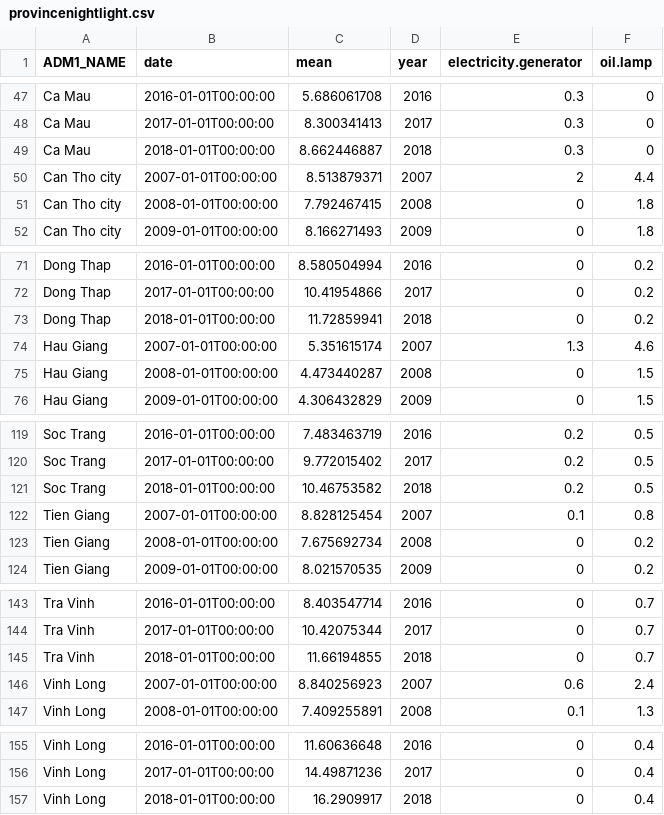
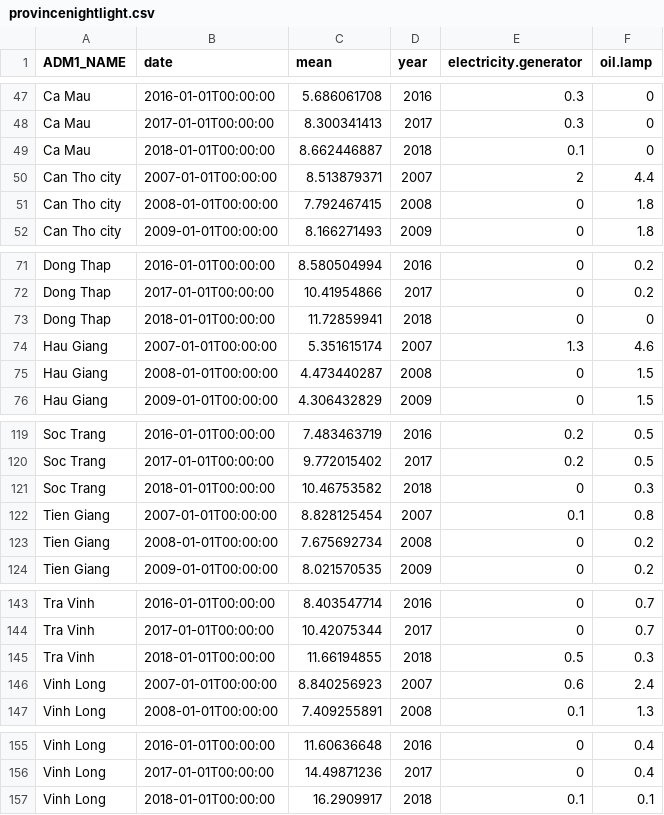
Before and after one commit to dwrh/Thesis_SBui, a CSV file: data/provincenightlight.csv, drawn as a sheet; only a part is shown, gaps mark what is left out; the diff covers the shown part only.

```diff
--- a/data/provincenightlight.csv
+++ b/data/provincenightlight.csv
@@ -48,3 +48,3 @@ Ca Mau,2016-01-01T00:00:00,5.686061708,2016,0.3,0
 Ca Mau,2017-01-01T00:00:00,8.300341413,2017,0.3,0
-Ca Mau,2018-01-01T00:00:00,8.662446887,2018,0.3,0
+Ca Mau,2018-01-01T00:00:00,8.662446887,2018,0.1,0
 Can Tho city,2007-01-01T00:00:00,8.513879371,2007,2,4.4
@@ -72,3 +72,3 @@ Dong Thap,2016-01-01T00:00:00,8.580504994,2016,0,0.2
 Dong Thap,2017-01-01T00:00:00,10.41954866,2017,0,0.2
-Dong Thap,2018-01-01T00:00:00,11.72859941,2018,0,0.2
+Dong Thap,2018-01-01T00:00:00,11.72859941,2018,0,0
 Hau Giang,2007-01-01T00:00:00,5.351615174,2007,1.3,4.6
@@ -120,3 +120,3 @@ Soc Trang,2016-01-01T00:00:00,7.483463719,2016,0.2,0.5
 Soc Trang,2017-01-01T00:00:00,9.772015402,2017,0.2,0.5
-Soc Trang,2018-01-01T00:00:00,10.46753582,2018,0.2,0.5
+Soc Trang,2018-01-01T00:00:00,10.46753582,2018,0,0.3
 Tien Giang,2007-01-01T00:00:00,8.828125454,2007,0.1,0.8
@@ -144,3 +144,3 @@ Tra Vinh,2016-01-01T00:00:00,8.403547714,2016,0,0.7
 Tra Vinh,2017-01-01T00:00:00,10.42075344,2017,0,0.7
-Tra Vinh,2018-01-01T00:00:00,11.66194855,2018,0,0.7
+Tra Vinh,2018-01-01T00:00:00,11.66194855,2018,0.5,0.3
 Vinh Long,2007-01-01T00:00:00,8.840256923,2007,0.6,2.4
@@ -156,2 +156,2 @@ Vinh Long,2016-01-01T00:00:00,11.60636648,2016,0,0.4
 Vinh Long,2017-01-01T00:00:00,14.49871236,2017,0,0.4
-Vinh Long,2018-01-01T00:00:00,16.2909917,2018,0,0.4
+Vinh Long,2018-01-01T00:00:00,16.2909917,2018,0.1,0.1
```
Also changed, not shown: 12 edited cells elsewhere in this file.
